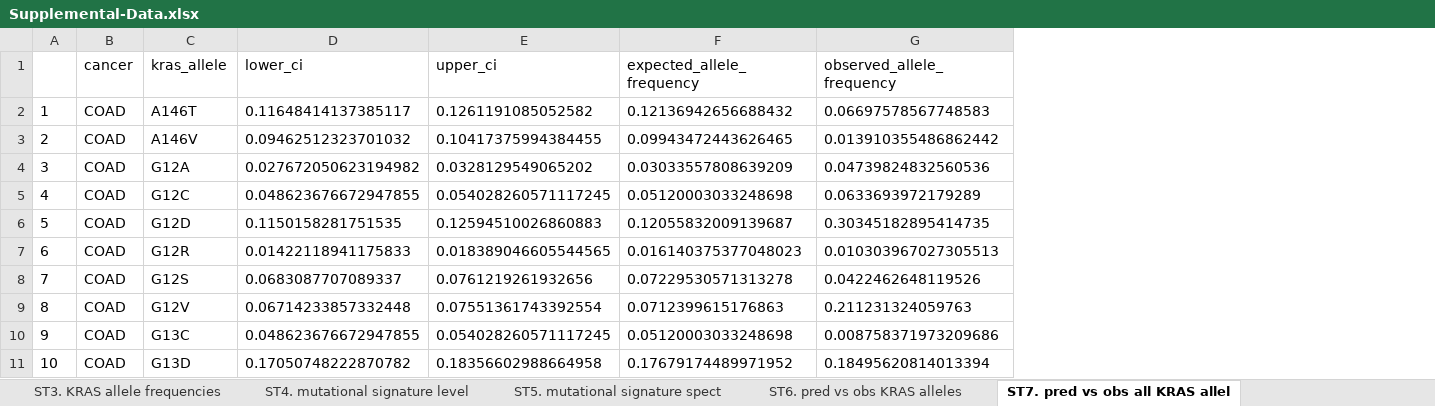
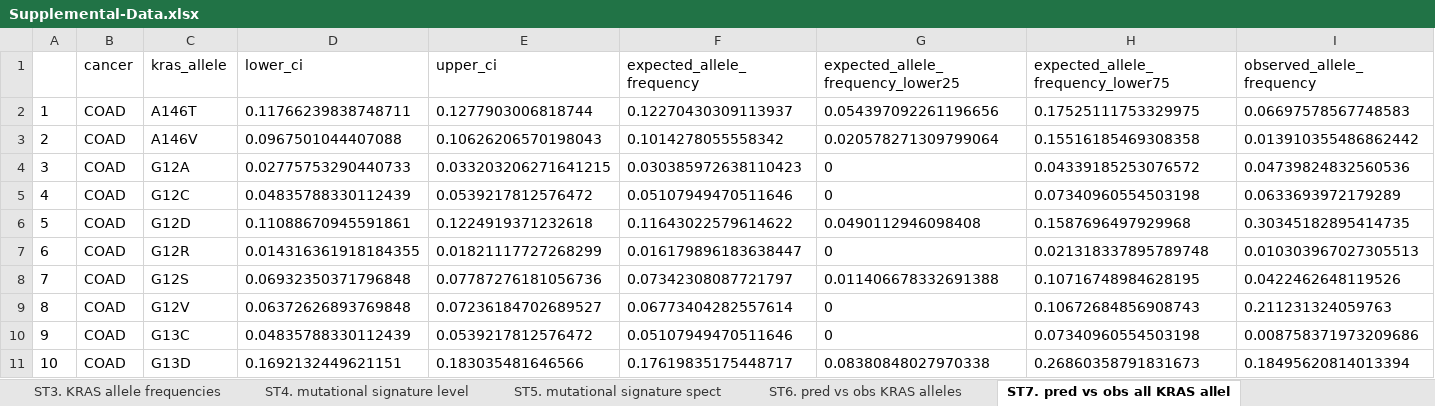
Before and after one commit to Kevin-Haigis-Lab/kras-allele-genetic-interactions, an Excel workbook: paper/supplemental_data/Supplemental-Data.xlsx, sheet ST7. pred vs obs all KRAS allel, drawn as a sheet; only a part is shown; values as stored, in another font and other column widths than the file's, no borders; the diff covers the shown part only; the diff names each change by its address in the sheet, - before the commit and + after, or states it on an @@ line.

```diff
--- a/paper/supplemental_data/Supplemental-Data.xlsx (sheet ST7. pred vs obs all KRAS allel)
+++ b/paper/supplemental_data/Supplemental-Data.xlsx (sheet ST7. pred vs obs all KRAS allel)
+column G, rows 1-11: expected_allele_frequency_lower25 | 0.054397092261196656 | 0.020578271309799064 | 0 | 0 | 0.0490112946098408 | 0 | 0.011406678332691388 | 0 | 0 | 0.08380848027970338
+column H, rows 1-11: expected_allele_frequency_lower75 | 0.17525111753329975 | 0.15516185469308358 | 0.04339185253076572 | 0.07340960554503198 | 0.1587696497929968 | 0.021318337895789748 | 0.10716748984628195 | 0.10672684856908743 | 0.07340960554503198 | 0.26860358791831673
-D2 (lower_ci): 0.11648414137385117
+D2 (lower_ci): 0.11766239838748711
-E2 (upper_ci): 0.1261191085052582
+E2 (upper_ci): 0.1277903006818744
-F2 (expected_allele_frequency): 0.12136942656688432
+F2 (expected_allele_frequency): 0.12270430309113937
-D3 (lower_ci): 0.09462512323701032
+D3 (lower_ci): 0.0967501044407088
-E3 (upper_ci): 0.10417375994384455
+E3 (upper_ci): 0.10626206570198043
-F3 (expected_allele_frequency): 0.09943472443626465
+F3 (expected_allele_frequency): 0.1014278055558342
-D4 (lower_ci): 0.027672050623194982
+D4 (lower_ci): 0.02775753290440733
-E4 (upper_ci): 0.0328129549065202
+E4 (upper_ci): 0.033203206271641215
-F4 (expected_allele_frequency): 0.03033557808639209
+F4 (expected_allele_frequency): 0.030385972638110423
-D5 (lower_ci): 0.048623676672947855
+D5 (lower_ci): 0.04835788330112439
-E5 (upper_ci): 0.054028260571117245
+E5 (upper_ci): 0.0539217812576472
-F5 (expected_allele_frequency): 0.05120003033248698
+F5 (expected_allele_frequency): 0.05107949470511646
-D6 (lower_ci): 0.1150158281751535
+D6 (lower_ci): 0.11088670945591861
-E6 (upper_ci): 0.12594510026860883
+E6 (upper_ci): 0.1224919371232618
-F6 (expected_allele_frequency): 0.12055832009139687
+F6 (expected_allele_frequency): 0.11643022579614622
-D7 (lower_ci): 0.01422118941175833
+D7 (lower_ci): 0.014316361918184355
-E7 (upper_ci): 0.018389046605544565
+E7 (upper_ci): 0.01821117727268299
-F7 (expected_allele_frequency): 0.016140375377048023
+F7 (expected_allele_frequency): 0.016179896183638447
-D8 (lower_ci): 0.0683087707089337
+D8 (lower_ci): 0.06932350371796848
-E8 (upper_ci): 0.0761219261932656
+E8 (upper_ci): 0.07787276181056736
-F8 (expected_allele_frequency): 0.07229530571313278
+F8 (expected_allele_frequency): 0.07342308087721797
-D9 (lower_ci): 0.06714233857332448
+D9 (lower_ci): 0.06372626893769848
-E9 (upper_ci): 0.07551361743392554
+E9 (upper_ci): 0.07236184702689527
-F9 (expected_allele_frequency): 0.0712399615176863
+F9 (expected_allele_frequency): 0.06773404282557614
-D10 (lower_ci): 0.048623676672947855
+D10 (lower_ci): 0.04835788330112439
-E10 (upper_ci): 0.054028260571117245
+E10 (upper_ci): 0.0539217812576472
-F10 (expected_allele_frequency): 0.05120003033248698
+F10 (expected_allele_frequency): 0.05107949470511646
-D11 (lower_ci): 0.17050748222870782
+D11 (lower_ci): 0.1692132449621151
-E11 (upper_ci): 0.18356602988664958
+E11 (upper_ci): 0.183035481646566
-F11 (expected_allele_frequency): 0.17679174489971952
+F11 (expected_allele_frequency): 0.17619835175448717
```
Also changed, not shown: 138 edited cells elsewhere in this sheet, sheet ST10. KRAS genetic dep in PAAD, sheet ST9. KRAS genetic dep in COAD, sheet ST6. pred vs obs KRAS alleles, 3 other files.
